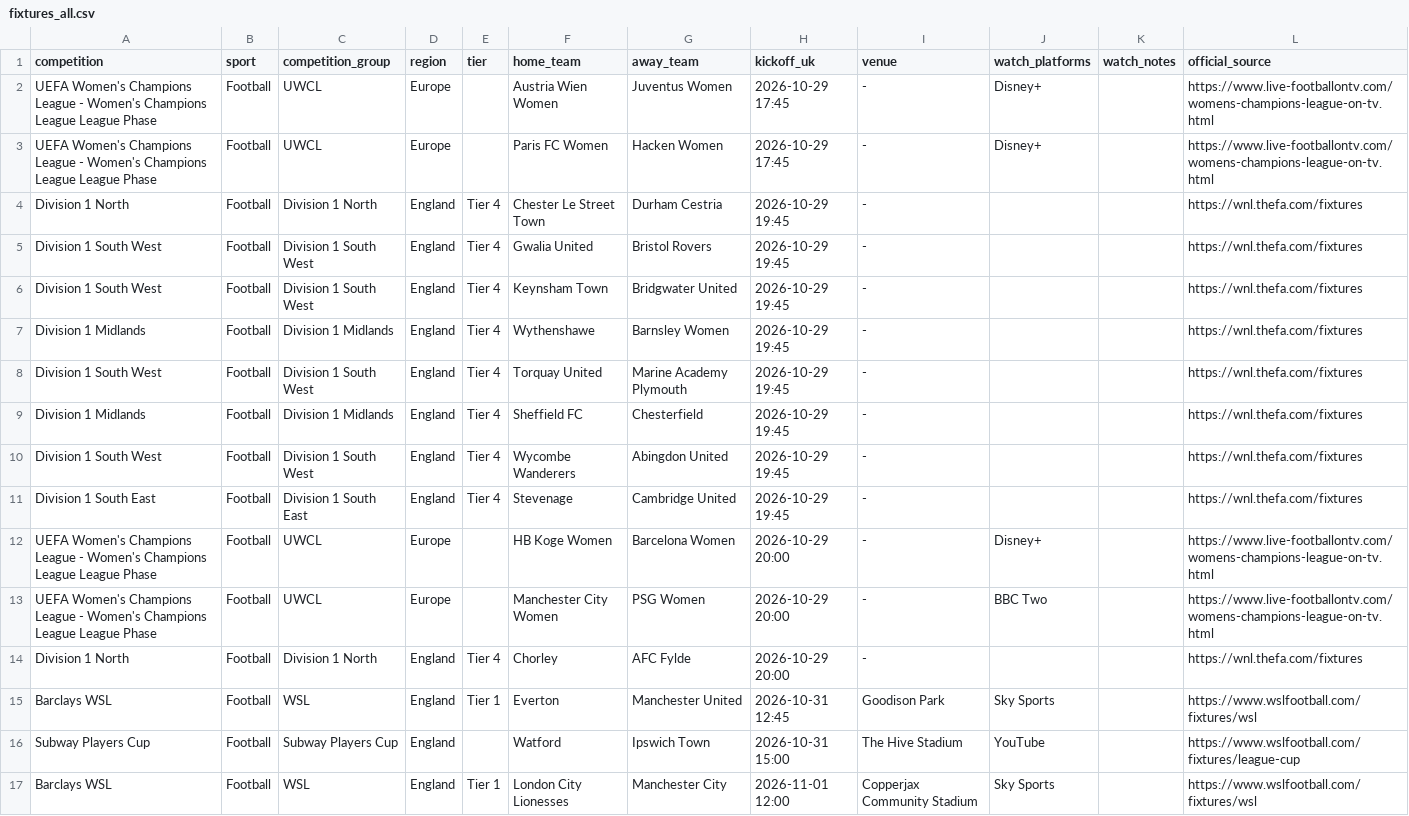
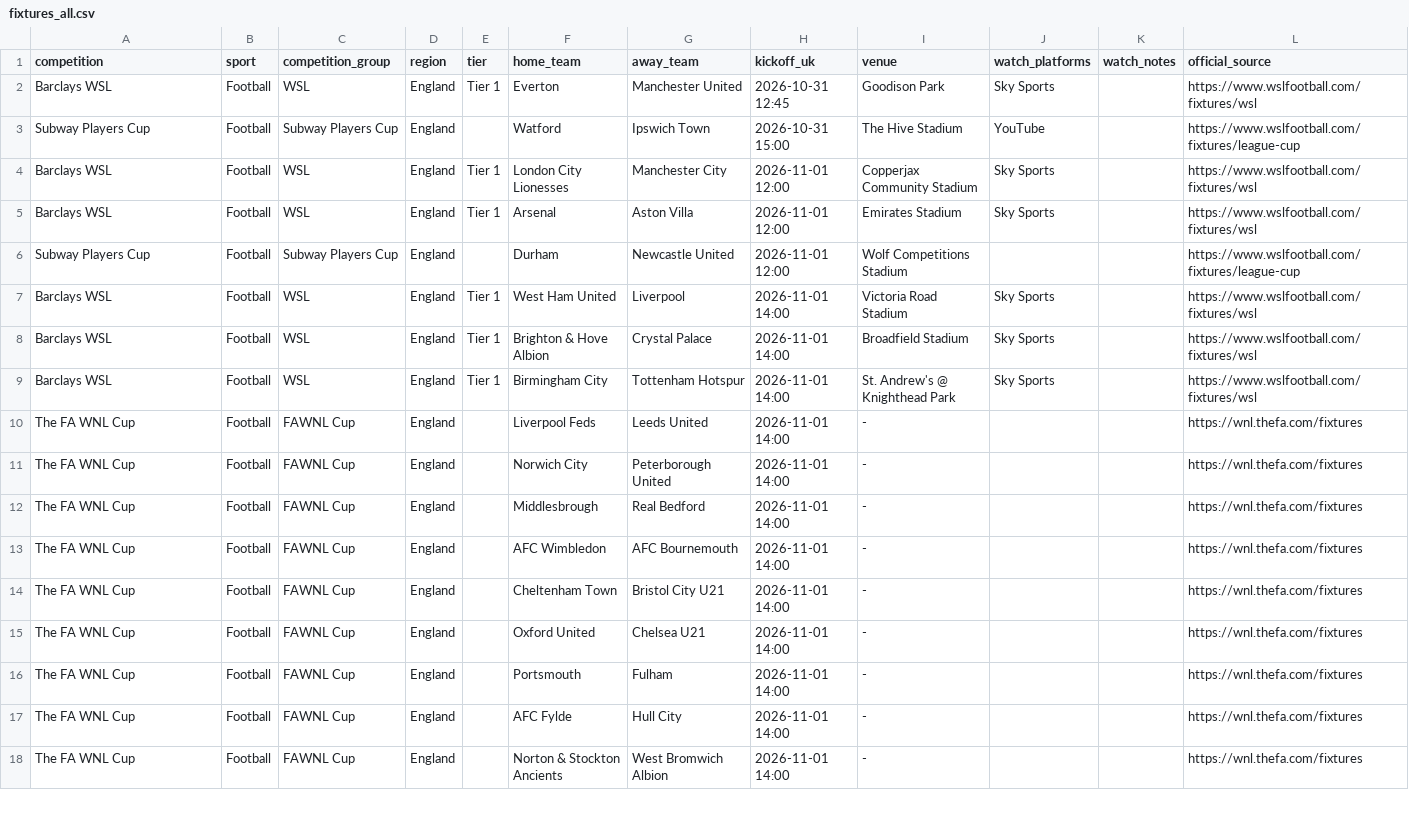
Before and after one commit to claremcewen/football-fixture-app-clean, a CSV file: data/fixtures_all.csv, drawn as a sheet; only a part is shown; the shorter side is filled out with more unchanged rows; the diff covers the shown part only.

```diff
--- a/data/fixtures_all.csv
+++ b/data/fixtures_all.csv
@@ -1,15 +1,2 @@
 competition,sport,competition_group,region,tier,home_team,away_team,kickoff_uk,venue,watch_platforms,watch_notes,official_source
-UEFA Women's Champions League - Women's Champions League League Phase,Football,UWCL,Europe,,Austria Wien Women,Juventus Women,2026-10-29 17:45,-,Disney+,,https://www.live-footballontv.com/womens-champions-league-on-tv.html
-UEFA Women's Champions League - Women's Champions League League Phase,Football,UWCL,Europe,,Paris FC Women,Hacken Women,2026-10-29 17:45,-,Disney+,,https://www.live-footballontv.com/womens-champions-league-on-tv.html
-Division 1 North,Football,Division 1 North,England,Tier 4,Chester Le Street Town,Durham Cestria,2026-10-29 19:45,-,,,https://wnl.thefa.com/fixtures
-Division 1 South West,Football,Division 1 South West,England,Tier 4,Gwalia United,Bristol Rovers,2026-10-29 19:45,-,,,https://wnl.thefa.com/fixtures
-Division 1 South West,Football,Division 1 South West,England,Tier 4,Keynsham Town,Bridgwater United,2026-10-29 19:45,-,,,https://wnl.thefa.com/fixtures
-Division 1 Midlands,Football,Division 1 Midlands,England,Tier 4,Wythenshawe,Barnsley Women,2026-10-29 19:45,-,,,https://wnl.thefa.com/fixtures
-Division 1 South West,Football,Division 1 South West,England,Tier 4,Torquay United,Marine Academy Plymouth,2026-10-29 19:45,-,,,https://wnl.thefa.com/fixtures
-Division 1 Midlands,Football,Division 1 Midlands,England,Tier 4,Sheffield FC,Chesterfield,2026-10-29 19:45,-,,,https://wnl.thefa.com/fixtures
-Division 1 South West,Football,Division 1 South West,England,Tier 4,Wycombe Wanderers,Abingdon United,2026-10-29 19:45,-,,,https://wnl.thefa.com/fixtures
-Division 1 South East,Football,Division 1 South East,England,Tier 4,Stevenage,Cambridge United,2026-10-29 19:45,-,,,https://wnl.thefa.com/fixtures
-UEFA Women's Champions League - Women's Champions League League Phase,Football,UWCL,Europe,,HB Koge Women,Barcelona Women,2026-10-29 20:00,-,Disney+,,https://www.live-footballontv.com/womens-champions-league-on-tv.html
-UEFA Women's Champions League - Women's Champions League League Phase,Football,UWCL,Europe,,Manchester City Women,PSG Women,2026-10-29 20:00,-,BBC Two,,https://www.live-footballontv.com/womens-champions-league-on-tv.html
-Division 1 North,Football,Division 1 North,England,Tier 4,Chorley,AFC Fylde,2026-10-29 20:00,-,,,https://wnl.thefa.com/fixtures
 Barclays WSL,Football,WSL,England,Tier 1,Everton,Manchester United,2026-10-31 12:45,Goodison Park,Sky Sports,,https://www.wslfootball.com/fixtures/wsl
```
Also changed, not shown: 35 moved rows elsewhere in this file, data/results_all.csv, 4 other files.
